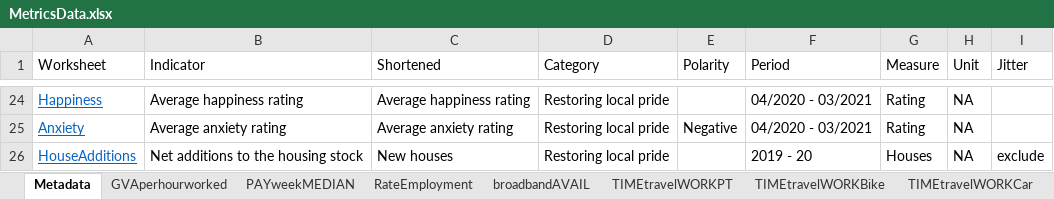
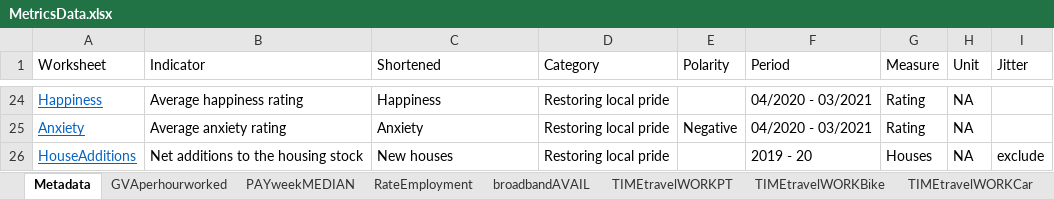
Before and after one commit to ONSvisual/subnational-indicators, an Excel workbook: R/MetricsData.xlsx, sheet Metadata, drawn as a sheet; only a part is shown, gaps mark what is left out; values as stored, in another font and other column widths than the file's, no borders; the diff covers the shown part only; the diff names each change by its address in the sheet, - before the commit and + after, or states it on an @@ line.

```diff
--- a/R/MetricsData.xlsx (sheet Metadata)
+++ b/R/MetricsData.xlsx (sheet Metadata)
-C24 (Shortened): Average happiness rating
+C24 (Shortened): Happiness
-C25 (Shortened): Average anxiety rating
+C25 (Shortened): Anxiety
```
Also changed, not shown: 31 edited cells and cell formats elsewhere in this sheet, sheet TIMEtravelWORKPT, sheet GCSEbyAge19, sheet TIMEtravelWORKBike, sheet TIMEtravelWORKCar, sheet HouseAdditions, other sheet tabs, 3 other files.
